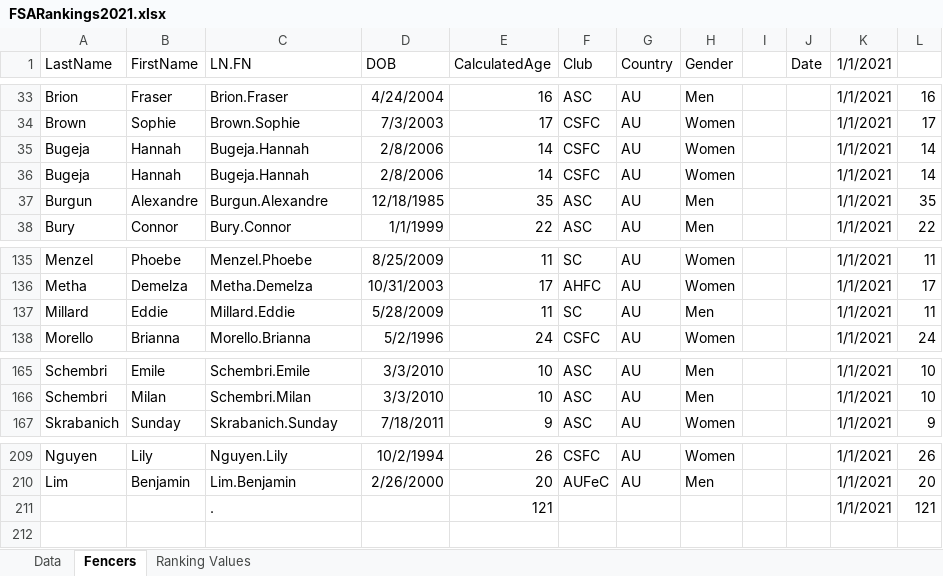
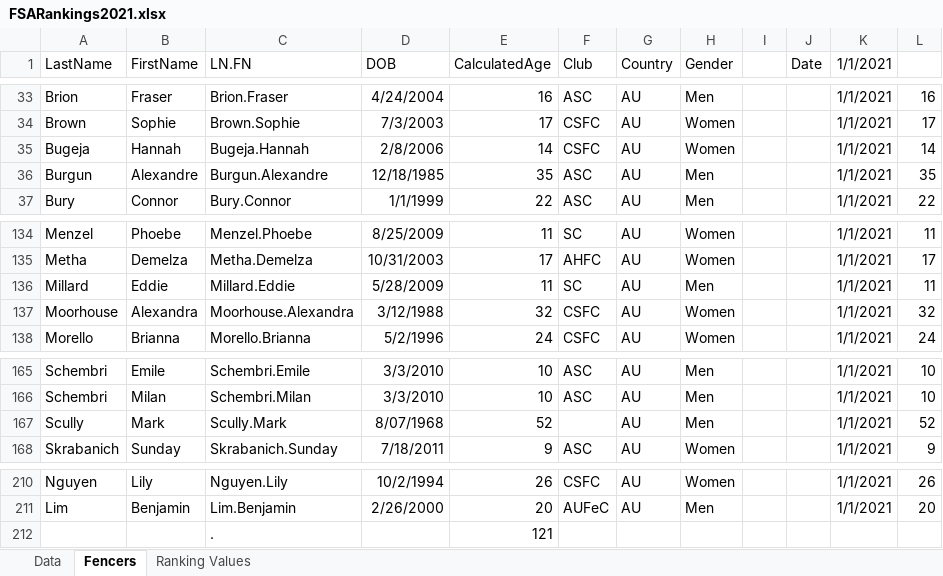
Before and after one commit to stuartmarshall87/FencingSAResults2, an Excel workbook: 2021/FSARankings2021.xlsx, sheet Fencers, drawn as a sheet; only a part is shown, gaps mark what is left out; values as stored, in another font and other column widths than the file's, no borders; table styles not drawn; removed rows and columns are numbered as before the commit, all else as after; the diff names each change by its address in the sheet, - before the commit and + after, or states it on an @@ line.

Commit message:
Add files via upload

```diff
--- a/2021/FSARankings2021.xlsx (sheet Fencers)
+++ b/2021/FSARankings2021.xlsx (sheet Fencers)
-row 36: Bugeja | Hannah | Bugeja.Hannah | 2/8/2006 | 14 | CSFC | AU | Women |  |  | 1/1/2021 | 14
+row 137: Moorhouse | Alexandra | Moorhouse.Alexandra | 3/12/1988 | 32 | CSFC | AU | Women |  |  | 1/1/2021 | 32
+row 167: Scully | Mark | Scully.Mark | 8/07/1968 | 52 |  | AU | Men |  |  | 1/1/2021 | 52
-K212 (1/1/2021): 1/1/2021
+K212 (1/1/2021): (empty)
-L212: 121
+L212: (empty)
```
Also changed, not shown: formulas that keep their value.
